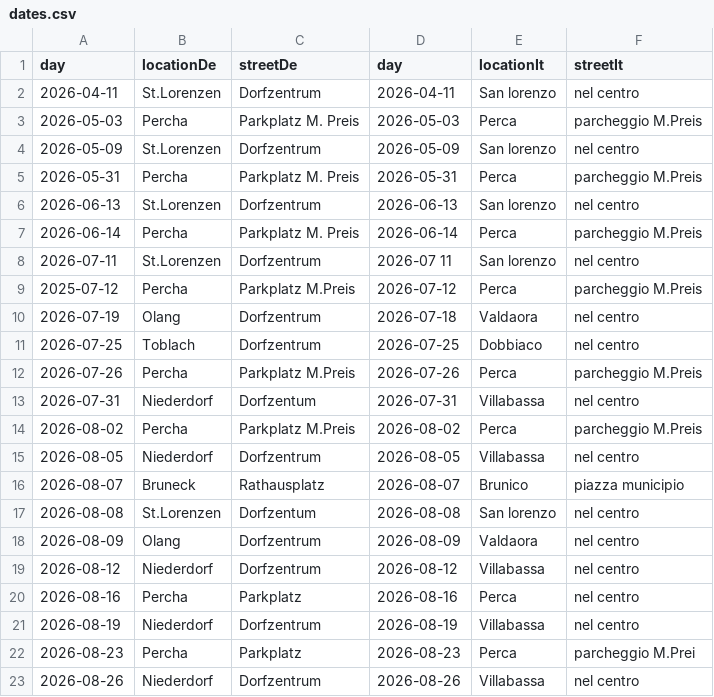
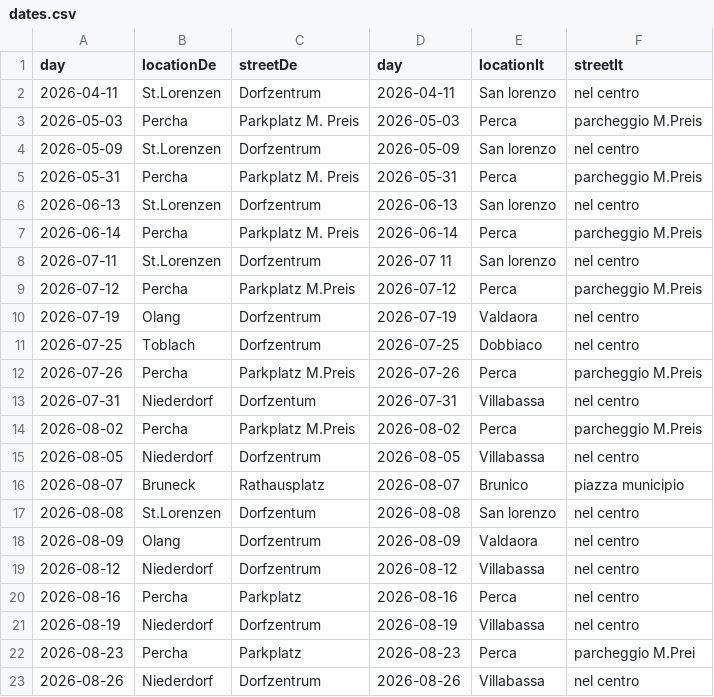
Before and after one commit to Pustertaler-Flohmarktfreunde/pustertaler-flohmarktfreunde.it, a CSV file: src/assets/dates.csv, drawn as a sheet.

Commit message:
Fix date formatting and correct entries in dates.csv

```diff
--- a/src/assets/dates.csv
+++ b/src/assets/dates.csv
@@ -8,4 +8,4 @@ day        , locationDe , streetDe            , day        , locationIt , street
 2026-07-11 , St.Lorenzen, Dorfzentrum         , 2026-07 11 , San lorenzo, nel centro
-2025-07-12 , Percha     , Parkplatz M.Preis   , 2026-07-12 , Perca      , parcheggio M.Preis
-2026-07-19 , Olang      , Dorfzentrum         , 2026-07-18 , Valdaora   , nel centro
+2026-07-12 , Percha     , Parkplatz M.Preis   , 2026-07-12 , Perca      , parcheggio M.Preis
+2026-07-19 , Olang      , Dorfzentrum         , 2026-07-19 , Valdaora   , nel centro
 2026-07-25 , Toblach    , Dorfzentrum         , 2026-07-25 , Dobbiaco   , nel centro
```
